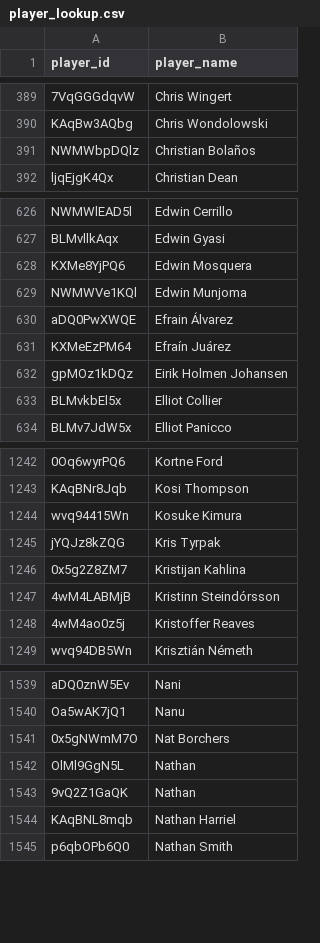
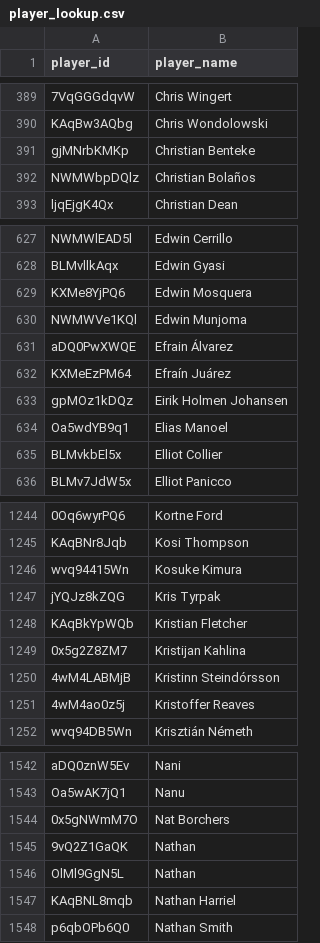
Before and after one commit to akeaswaran/goalsadded-data, a CSV file: data/player_lookup.csv, drawn as a sheet; only a part is shown, gaps mark what is left out; the diff names each change by its address in the sheet, - before the commit and + after, or states it on an @@ line.

```diff
--- a/data/player_lookup.csv
+++ b/data/player_lookup.csv
+row 391: gjMNrbKMKp | Christian Benteke
+row 634: Oa5wdYB9q1 | Elias Manoel
+row 1248: KAqBkYpWQb | Kristian Fletcher
@@ row 1543 moved to row 1545: 9vQ2Z1GaQK @@
```
Also changed, not shown: data/team_position_breakdown.csv, 2 other files.
